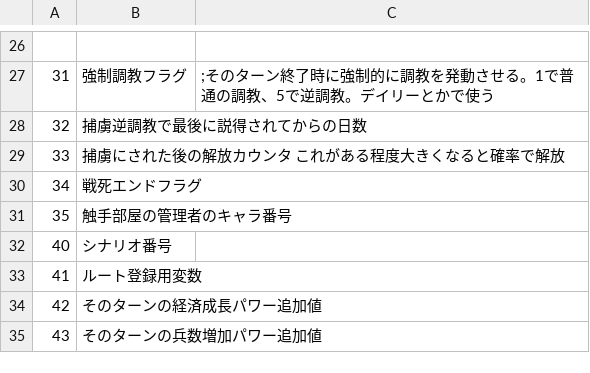
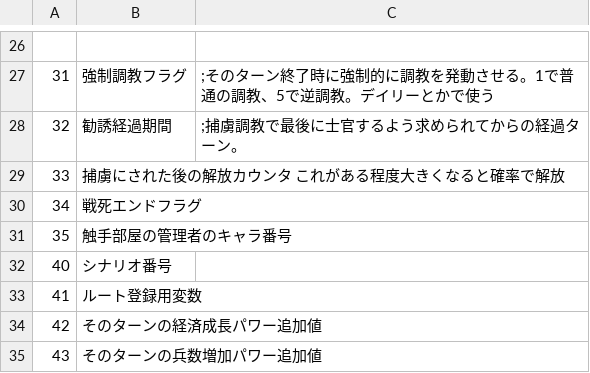
Before and after one commit to wamekukyouzin/eratohoK, a CSV file: CSV/Flag.csv, drawn as a sheet; only a part is shown, gaps mark what is left out.

Commit message:
FLAG:32を勧誘経過期間に置き換え。

```diff
--- a/CSV/Flag.csv
+++ b/CSV/Flag.csv
@@ -27,3 +27,3 @@
 31,強制調教フラグ,	;そのターン終了時に強制的に調教を発動させる。1で普通の調教、5で逆調教。デイリーとかで使う
-32,捕虜逆調教で最後に説得されてからの日数
+32,勧誘経過期間,	;捕虜調教で最後に士官するよう求められてからの経過ターン。
 33,捕虜にされた後の解放カウンタ これがある程度大きくなると確率で解放
```
Also changed, not shown: 3 other files.
